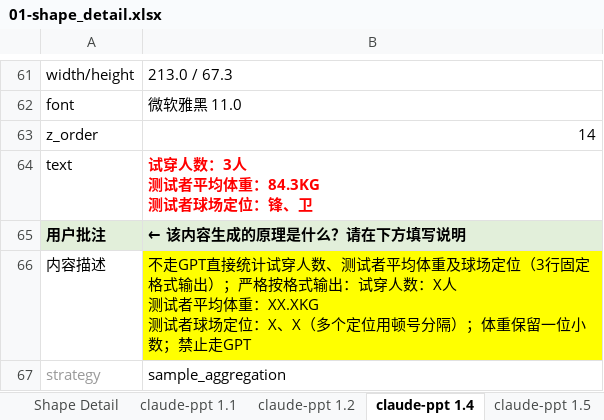
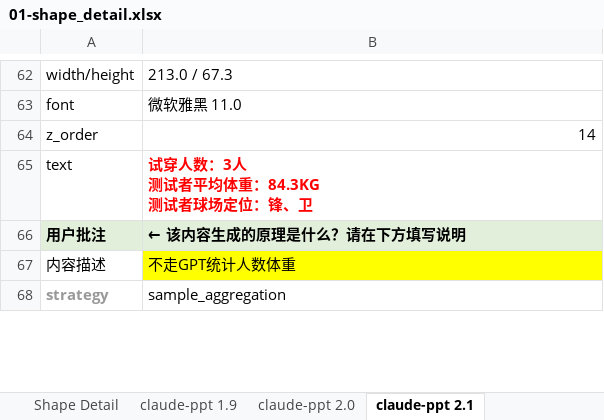
Before and after one commit to cjzymail-Mc/3rd-ppt-prj, an Excel workbook: pipeline-progress/01-shape_detail.xlsx, sheet claude-ppt 2.1, drawn as a sheet; only a part is shown, gaps mark what is left out; values as stored, in another font and other column widths than the file's, no borders; addresses are those after the commit; ↵ is a line break in a cell; the diff covers the shown part only; the diff names each change by its address in the sheet, - before the commit and + after, or states it on an @@ line.

```diff
--- a/pipeline-progress/01-shape_detail.xlsx (sheet claude-ppt 2.1)
+++ b/pipeline-progress/01-shape_detail.xlsx (sheet claude-ppt 2.1)
-sheet tab: claude-ppt 1.1
+sheet tab: claude-ppt 1.9
-sheet tab: claude-ppt 1.2
+sheet tab: claude-ppt 2.0
-sheet tab: claude-ppt 1.4
+sheet tab: claude-ppt 2.1
-sheet tab: claude-ppt 1.5
-B67: 不走GPT直接统计试穿人数、测试者平均体重及球场定位（3行固定格式输出）；严格按格式输出：试穿人数：X人 ↵ 测试者平均体重：XX.XKG ↵ 测试者球场定位：X、X（多个定位用顿号分隔）；体重保留一位小数；禁止走GPT
+B67: 不走GPT统计人数体重
-A68 bold: off
+A68 bold: on
```
Also changed, not shown: 9 added rows, 1 removed row, 12 edited cells and cell formats elsewhere in this sheet, sheet Shape Detail, sheet claude-ppt 2.0, sheet claude-ppt 1.9, other sheet tabs, 38 other files.
